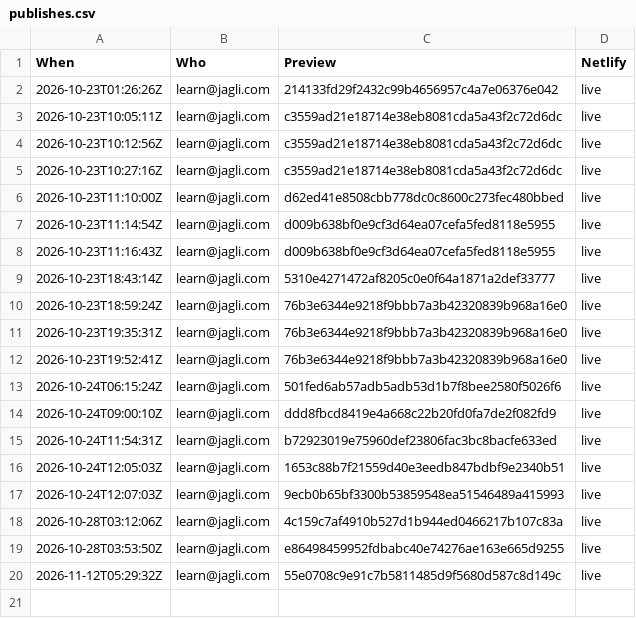
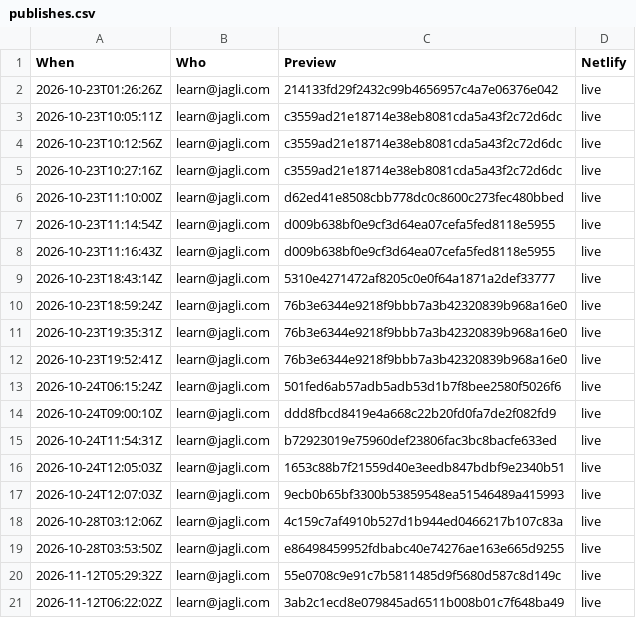
Before and after one commit to jagli/adc-webupdate, a CSV file: log/publishes.csv, drawn as a sheet; the diff names each change by its address in the sheet, - before the commit and + after, or states it on an @@ line.

```diff
--- a/log/publishes.csv
+++ b/log/publishes.csv
+row 21: 2026-11-12T06:22:02Z | learn@jagli.com | 3ab2c1ecd8e079845ad6511b008b01c7f648ba49 | live
```
Also changed, not shown: 1 other file.
